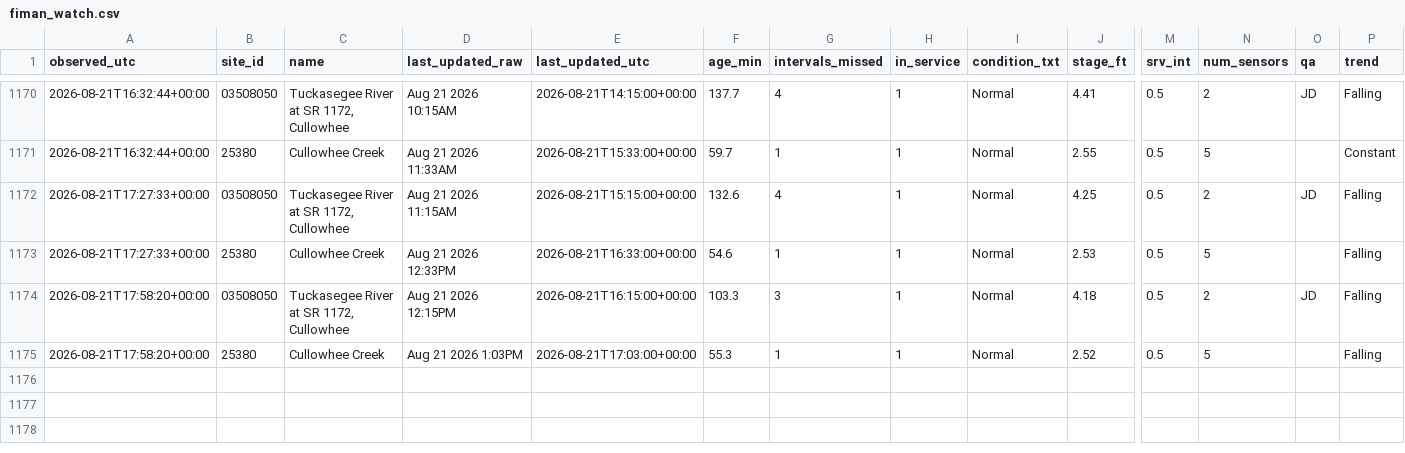
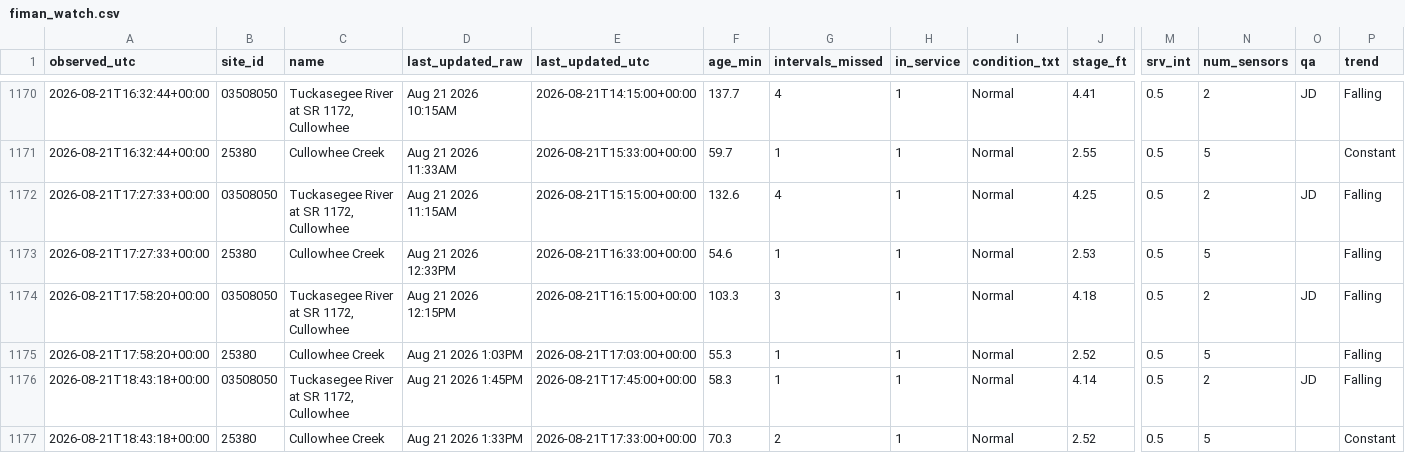
Before and after one commit to mickeybhenson-commits/Cullowhee-Weather, a CSV file: feed/fiman_watch.csv, drawn as a sheet; only a part is shown, gaps mark what is left out; rows hold the shown columns only; the diff names each change by its address in the sheet, - before the commit and + after, or states it on an @@ line.

Commit message:
feed: 2026-08-21T18:43:19Z

```diff
--- a/feed/fiman_watch.csv
+++ b/feed/fiman_watch.csv
+row 1176: 2026-08-21T18:43:18+00:00 | 03508050 | Tuckasegee River at SR 1172, Cullowhee | Aug 21 2026 1:45PM | 2026-08-21T17:45:00+00:00 | 58.3 | 1 | 1 | Normal | 4.14 | 0.5 | 2 | JD | Falling
+row 1177: 2026-08-21T18:43:18+00:00 | 25380 | Cullowhee Creek | Aug 21 2026 1:33PM | 2026-08-21T17:33:00+00:00 | 70.3 | 2 | 1 | Normal | 2.52 | 0.5 | 5 |  | Constant
```
Also changed, not shown: 5 other files.
